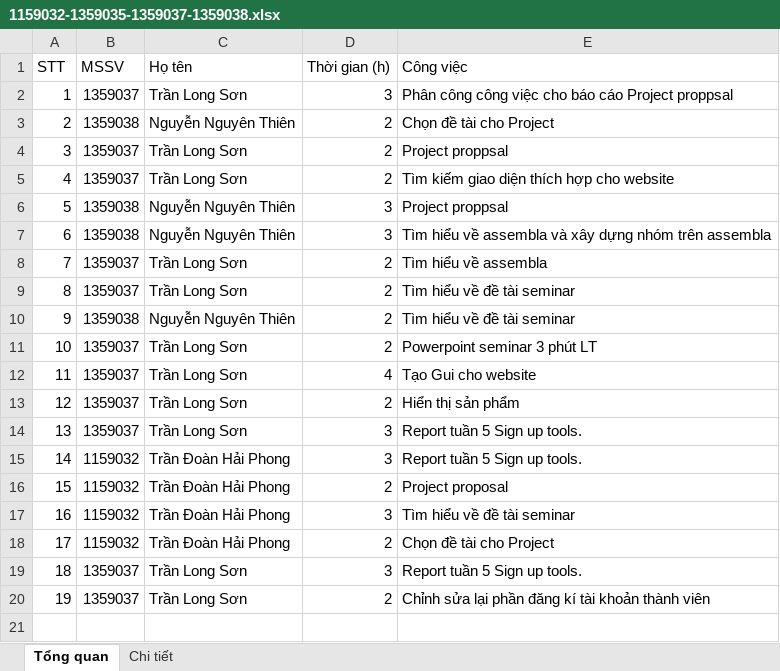
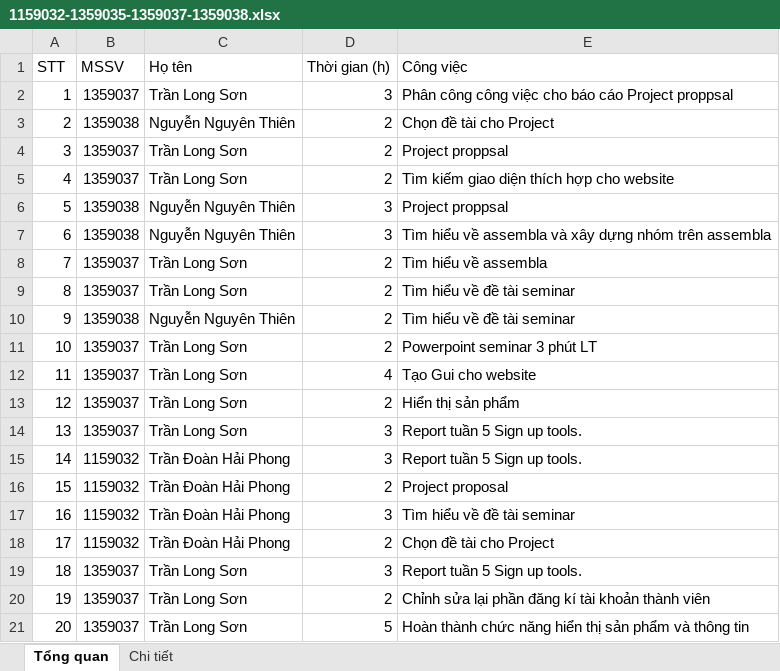
Before and after one commit to LongSon2106/PM---Group-10, an Excel workbook: report moi tuan/tuan 6/1159032-1359035-1359037-1359038.xlsx, sheet Tổng quan, drawn as a sheet; values as stored, in another font and other column widths than the file's, no borders; the diff names each change by its address in the sheet, - before the commit and + after, or states it on an @@ line.

Commit message:
update file đánh giá

```diff
--- a/report moi tuan/tuan 6/1159032-1359035-1359037-1359038.xlsx (sheet Tổng quan)
+++ b/report moi tuan/tuan 6/1159032-1359035-1359037-1359038.xlsx (sheet Tổng quan)
+row 21: 20 | 1359037 | Trần Long Sơn | 5 | Hoàn thành chức năng hiển thị sản phẩm và thông tin
```
Also changed, not shown: sheet Chi tiết.
